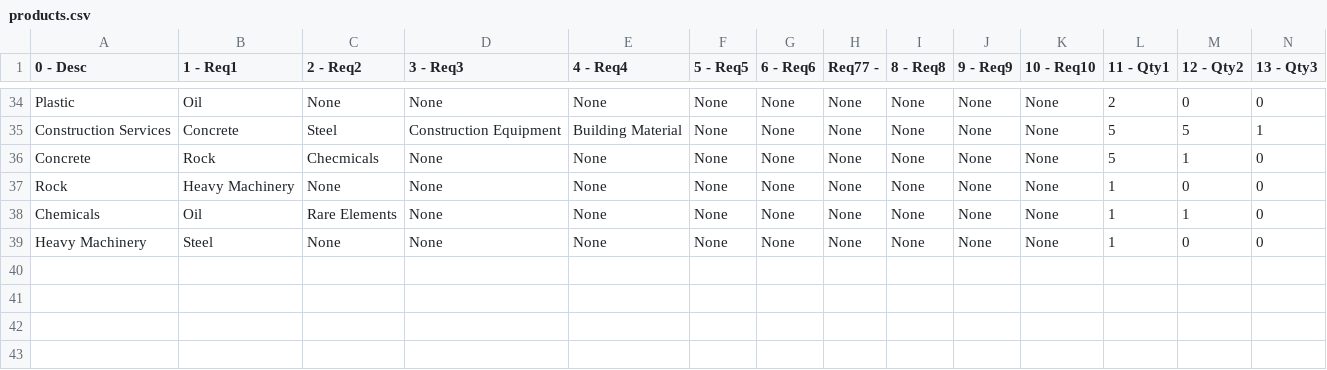
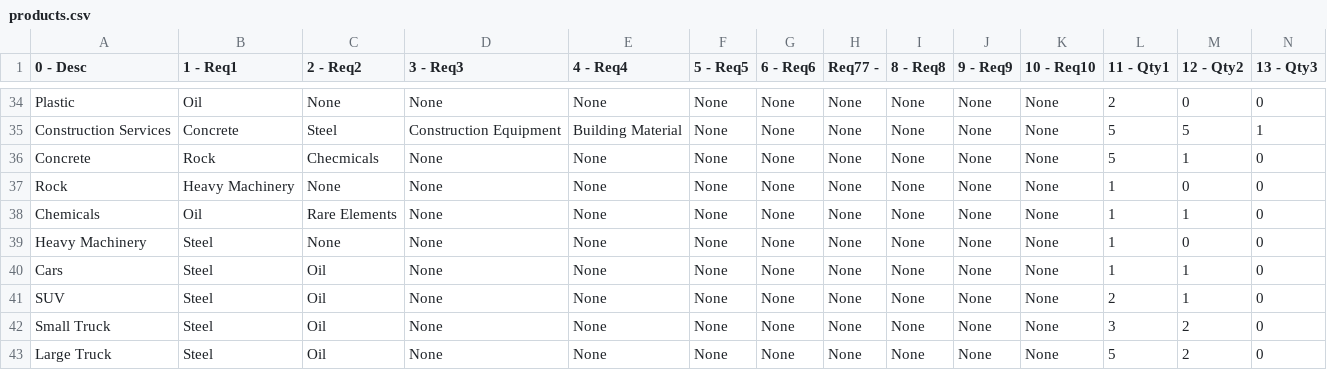
Before and after one commit to rwruss/tycoon, a CSV file: scenarios/1/products.csv, drawn as a sheet; only a part is shown, gaps mark what is left out; rows hold the shown columns only; the diff names each change by its address in the sheet, - before the commit and + after, or states it on an @@ line.

```diff
--- a/scenarios/1/products.csv
+++ b/scenarios/1/products.csv
+row 40: Cars | Steel | Oil | None | None | None | None | None | None | None | None | 1 | 1 | 0
+row 41: SUV | Steel | Oil | None | None | None | None | None | None | None | None | 2 | 1 | 0
+row 42: Small Truck | Steel | Oil | None | None | None | None | None | None | None | None | 3 | 2 | 0
+row 43: Large Truck | Steel | Oil | None | None | None | None | None | None | None | None | 5 | 2 | 0
```
Also changed, not shown: scenarios/1/factoryDesc.csv, 15 other files.
